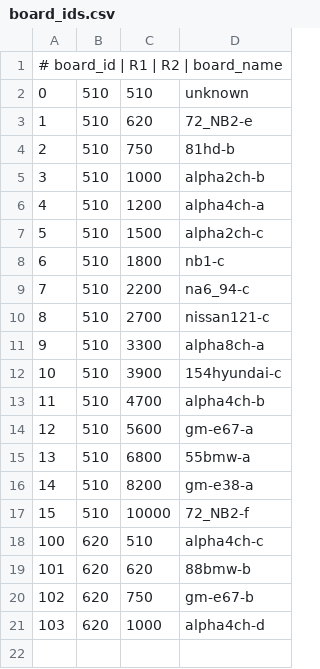
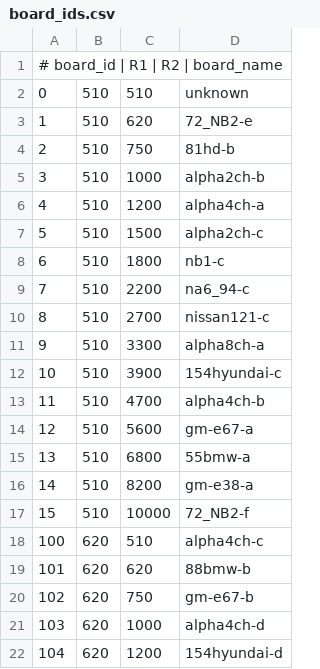
Before and after one commit to andreika-git/hellen-one, a CSV file: board_id/board_ids.csv, drawn as a sheet; the diff names each change by its address in the sheet, - before the commit and + after, or states it on an @@ line.

Commit message:
Board ID for 121nissan-d https://github.com/rusefi/hellen121nissan/issues/20

```diff
--- a/board_id/board_ids.csv
+++ b/board_id/board_ids.csv
+row 22: 104 | 620 | 1200 | 154hyundai-d
```
Also changed, not shown: 2 other files.
